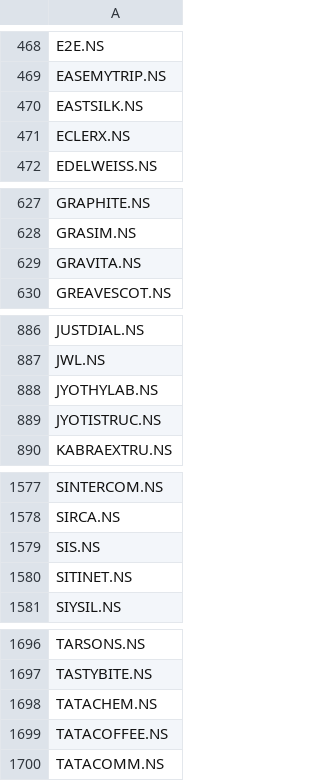
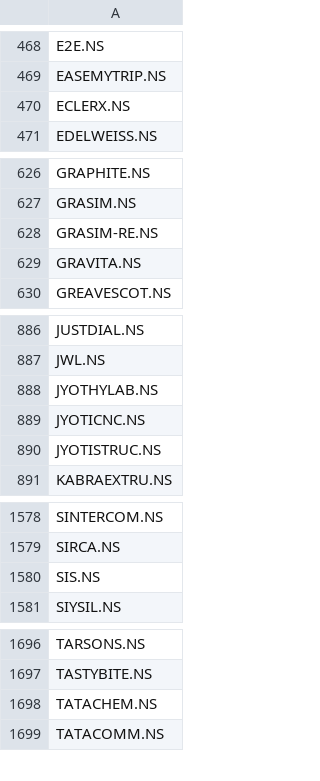
Before and after one commit to 0xrushi/ML-StockPredictor-GUI, a CSV file: index/bak.nse_equities.csv, drawn as a sheet; only a part is shown, gaps mark what is left out; removed rows and columns are numbered as before the commit, all else as after; the diff names each change by its address in the sheet, - before the commit and + after, or states it on an @@ line.

```diff
--- a/index/bak.nse_equities.csv
+++ b/index/bak.nse_equities.csv
-row 470: EASTSILK.NS
+row 628: GRASIM-RE.NS
+row 889: JYOTICNC.NS
-row 1580: SITINET.NS
-row 1699: TATACOFFEE.NS
```
Also changed, not shown: index/nse_equities.csv, 16 other files.
